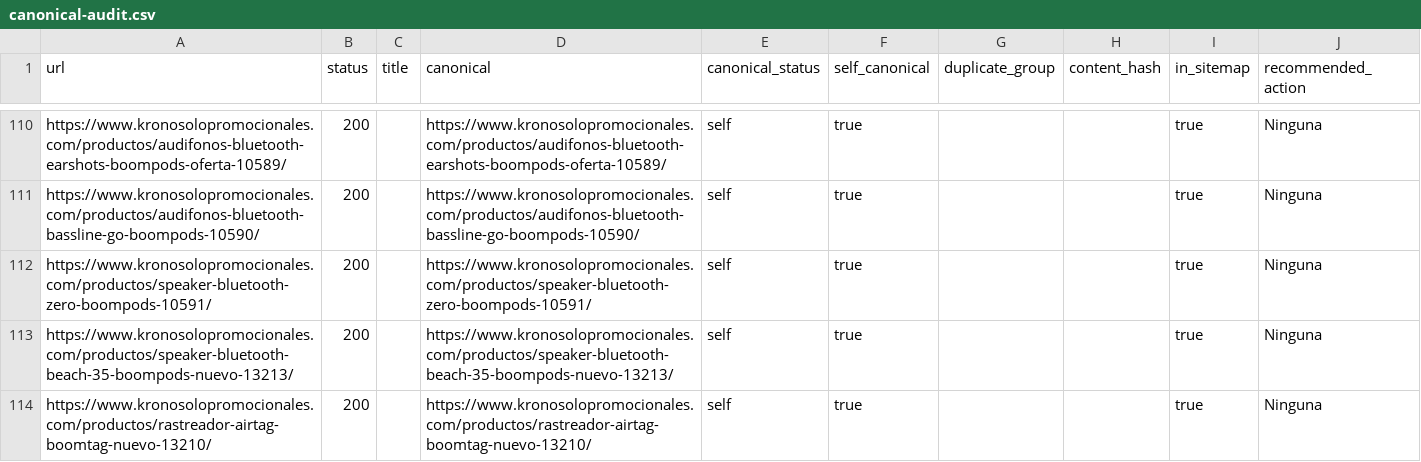
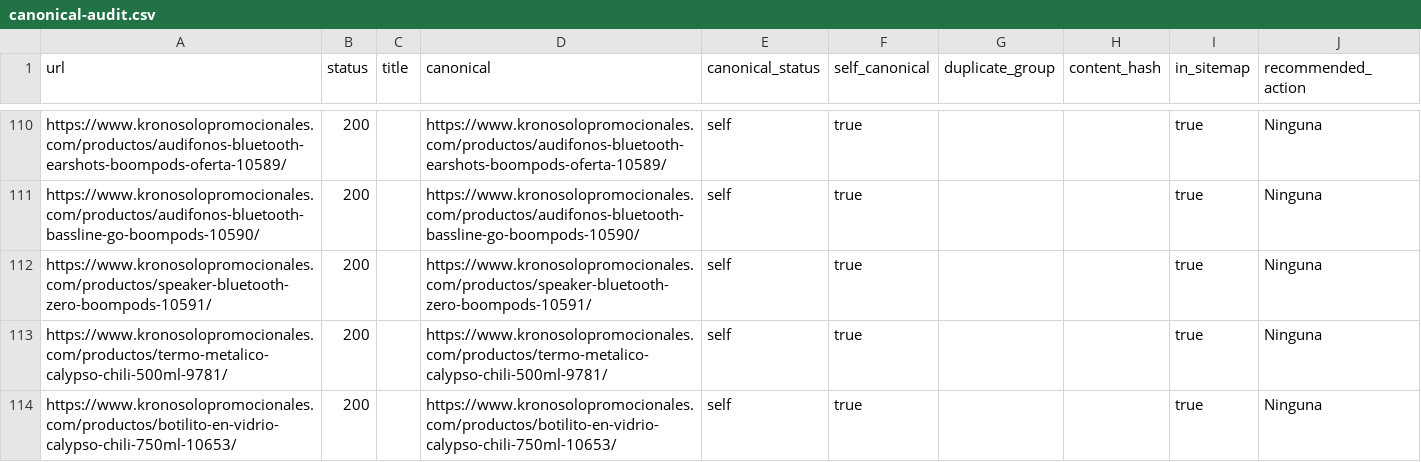
Before and after one commit to edt092/ksp-ecommerce-engine, a CSV file: reports/canonical-audit.csv, drawn as a sheet; only a part is shown, gaps mark what is left out; the shorter side is filled out with more unchanged rows; the diff covers the shown part only.

```diff
--- a/reports/canonical-audit.csv
+++ b/reports/canonical-audit.csv
@@ -112,3 +112 @@ https://www.kronosolopromocionales.com/productos/audifonos-bluetooth-bassline-go
 https://www.kronosolopromocionales.com/productos/speaker-bluetooth-zero-boompods-10591/,200,,https://www.kronosolopromocionales.com/productos/speaker-bluetooth-zero-boompods-10591/,self,true,,,true,Ninguna
-https://www.kronosolopromocionales.com/productos/speaker-bluetooth-beach-35-boompods-nuevo-13213/,200,,https://www.kronosolopromocionales.com/productos/speaker-bluetooth-beach-35-boompods-nuevo-13213/,self,true,,,true,Ninguna
-https://www.kronosolopromocionales.com/productos/rastreador-airtag-boomtag-nuevo-13210/,200,,https://www.kronosolopromocionales.com/productos/rastreador-airtag-boomtag-nuevo-13210/,self,true,,,true,Ninguna
```
Also changed, not shown: 8 removed rows elsewhere in this file, reports/indexable-product-quality.csv, reports/internal-link-graph.csv, 7 other files.
